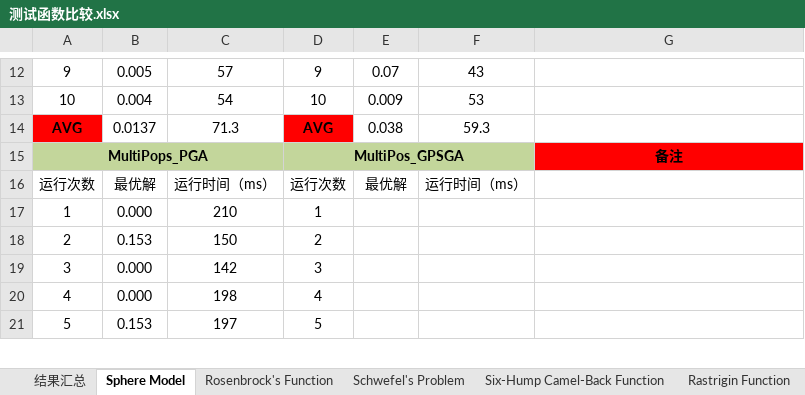
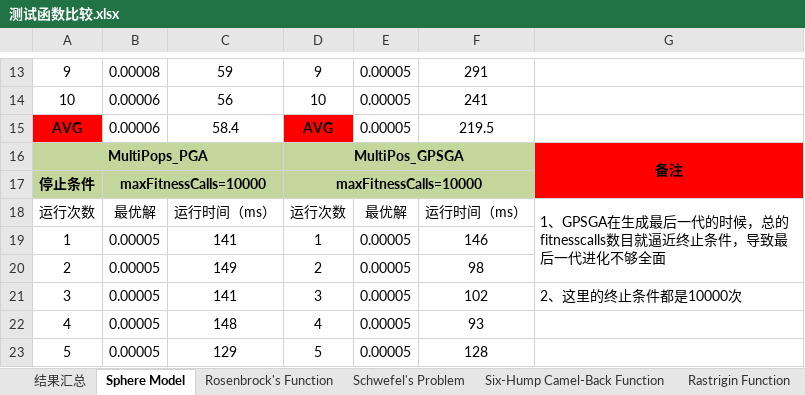
Before and after one commit to glorialove323/GA_PopulationSize, an Excel workbook: 测试函数比较.xlsx, sheet Sphere Model, drawn as a sheet; only a part is shown, gaps mark what is left out; values as stored, in another font and other column widths than the file's, no borders; removed rows and columns are numbered as before the commit, all else as after; the diff covers the shown part only; the diff names each change by its address in the sheet, - before the commit and + after, or states it on an @@ line.

```diff
--- a/测试函数比较.xlsx (sheet Sphere Model)
+++ b/测试函数比较.xlsx (sheet Sphere Model)
-B13: 0.005
+B13: 0.00008
-C13: 57
+C13: 59
-E13: 0.07
+E13: 0.00005
-F13: 43
+F13: 291
-B14: 0.004
+B14: 0.00006
-C14: 54
+C14: 56
-E14: 0.009
+E14: 0.00005
-F14: 53
+F14: 241
-B15: 0.0137
+B15: 0.00006
-C15: 71.3
+C15: 58.4
-E15: 0.038
+E15: 0.00005
-F15: 59.3
+F15: 219.5
+G16:G17 merged
+row 17: 停止条件 | maxFitnessCalls=10000 |  | maxFitnessCalls=10000
-G18: (empty)
+G18: 1、GPSGA在生成最后一代的时候，总的fitnesscalls数目就逼近终止条件，导致最后一代进化不够全面
+G18:G20 merged
-B19: 0.000
+B19: 0.00005
-C19: 210
+C19: 141
-E19:E20: (empty)
+E19:E20: 0.00005
-F19: (empty)
+F19: 146
-B20: 0.153
+B20: 0.00005
-C20: 150
+C20: 149
-F20: (empty)
+F20: 98
-row 19: 3 | 0.000 | 142 | 3
+row 21: 3 | 0.00005 | 141 | 3 | 0.00005 | 102 | 2、这里的终止条件都是10000次
-B22: 0.000
+B22: 0.00005
-C22: 198
+C22: 148
-E22:E23: (empty)
+E22:E23: 0.00005
-F22: (empty)
+F22: 93
-B23: 0.153
+B23: 0.00005
-C23: 197
+C23: 129
-F23: (empty)
+F23: 128
```
Also changed, not shown: 2 added rows, 55 edited cells and merged cells elsewhere in this sheet, sheet Rosenbrock's Function, sheet Schwefel's Problem, sheet 结果汇总, formulas that keep their value, charts or pictures, 53 other files.
